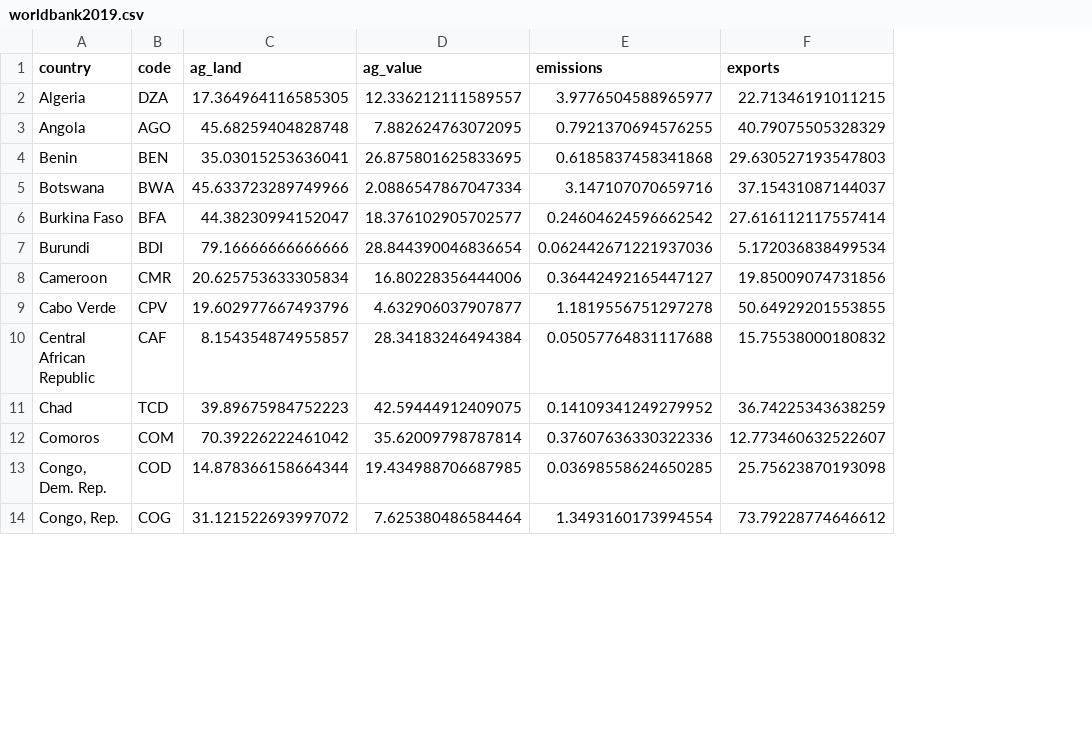
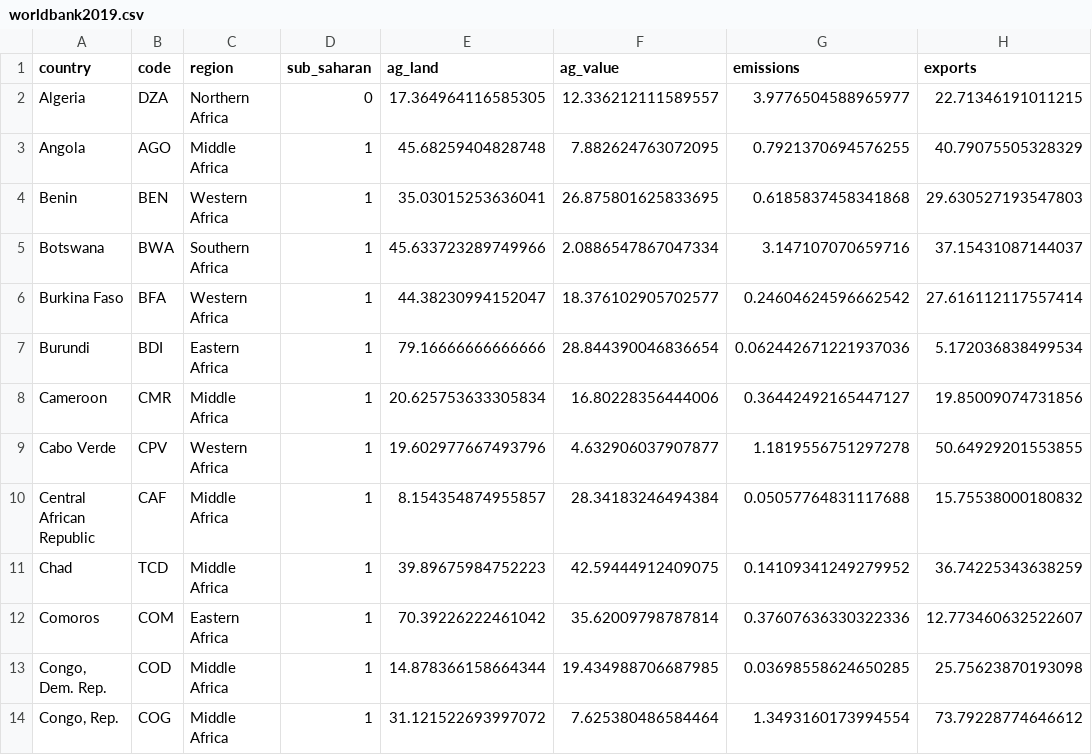
Before and after one commit to aloy/aloy.rbind.io, a CSV file: data/worldbank2019.csv, drawn as a sheet; only a part is shown; the diff names each change by its address in the sheet, - before the commit and + after, or states it on an @@ line.

Commit message:
updating wb data to have regions

```diff
--- a/data/worldbank2019.csv
+++ b/data/worldbank2019.csv
+column C (region), rows 2-14: Northern Africa | Middle Africa | Western Africa | Southern Africa | Western Africa | Eastern Africa | Middle Africa | Western Africa | Middle Africa | Middle Africa | Eastern Africa | Middle Africa | Middle Africa
+column D (sub_saharan), rows 2-14: 0 | 1 | 1 | 1 | 1 | 1 | 1 | 1 | 1 | 1 | 1 | 1 | 1
```
Also changed, not shown: 1 other file.
